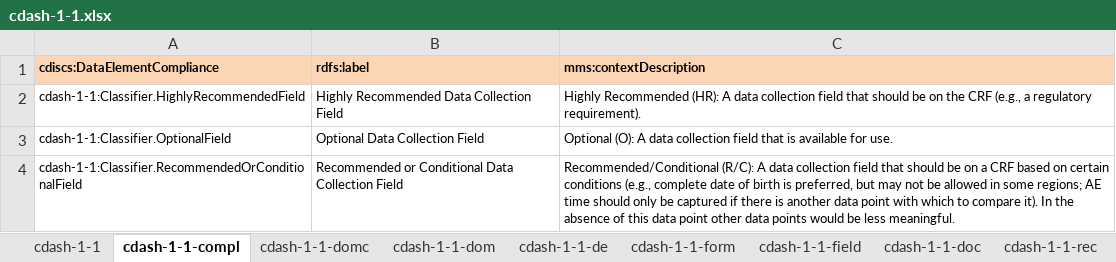
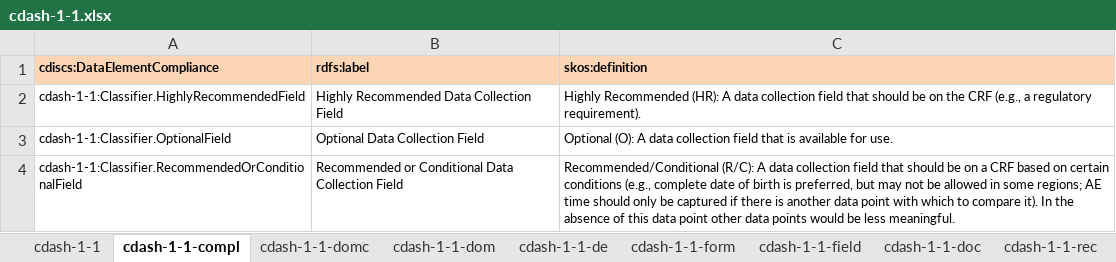
Before and after one commit to phuse-org/rdf.cdisc.org, an Excel workbook: import-files/cdash-1-1.xlsx, sheet cdash-1-1-compl, drawn as a sheet; values as stored, in another font and other column widths than the file's, no borders; the diff names each change by its address in the sheet, - before the commit and + after, or states it on an @@ line.

```diff
--- a/import-files/cdash-1-1.xlsx (sheet cdash-1-1-compl)
+++ b/import-files/cdash-1-1.xlsx (sheet cdash-1-1-compl)
-C1: mms:contextDescription
+C1: skos:definition
```
Also changed, not shown: 26 other files.
